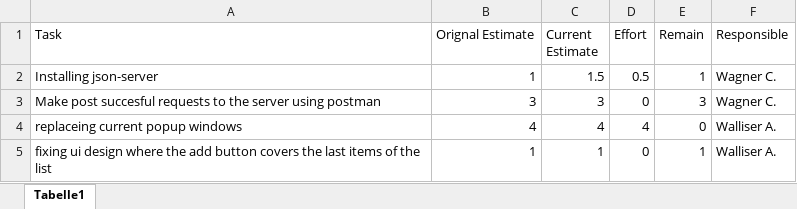
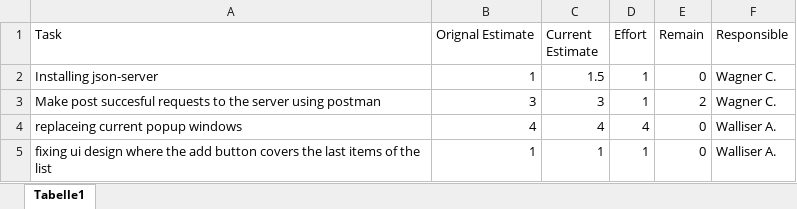
Before and after one commit to zzArchive-if-05-61-B-fall-2018/project-proposal-walliserwagner, an Excel workbook: PMSheets/PM24_01_19.xlsx, sheet Tabelle1, drawn as a sheet; values as stored, in another font and other column widths than the file's, no borders; the diff names each change by its address in the sheet, - before the commit and + after, or states it on an @@ line.

Commit message:
Updated pm sheet

```diff
--- a/PMSheets/PM24_01_19.xlsx (sheet Tabelle1)
+++ b/PMSheets/PM24_01_19.xlsx (sheet Tabelle1)
-D2 (Effort): 0.5
+D2 (Effort): 1
-E2 (Remain): 1
+E2 (Remain): 0
-D3 (Effort): 0
+D3 (Effort): 1
-E3 (Remain): 3
+E3 (Remain): 2
-D5 (Effort): 0
+D5 (Effort): 1
-E5 (Remain): 1
+E5 (Remain): 0
```
